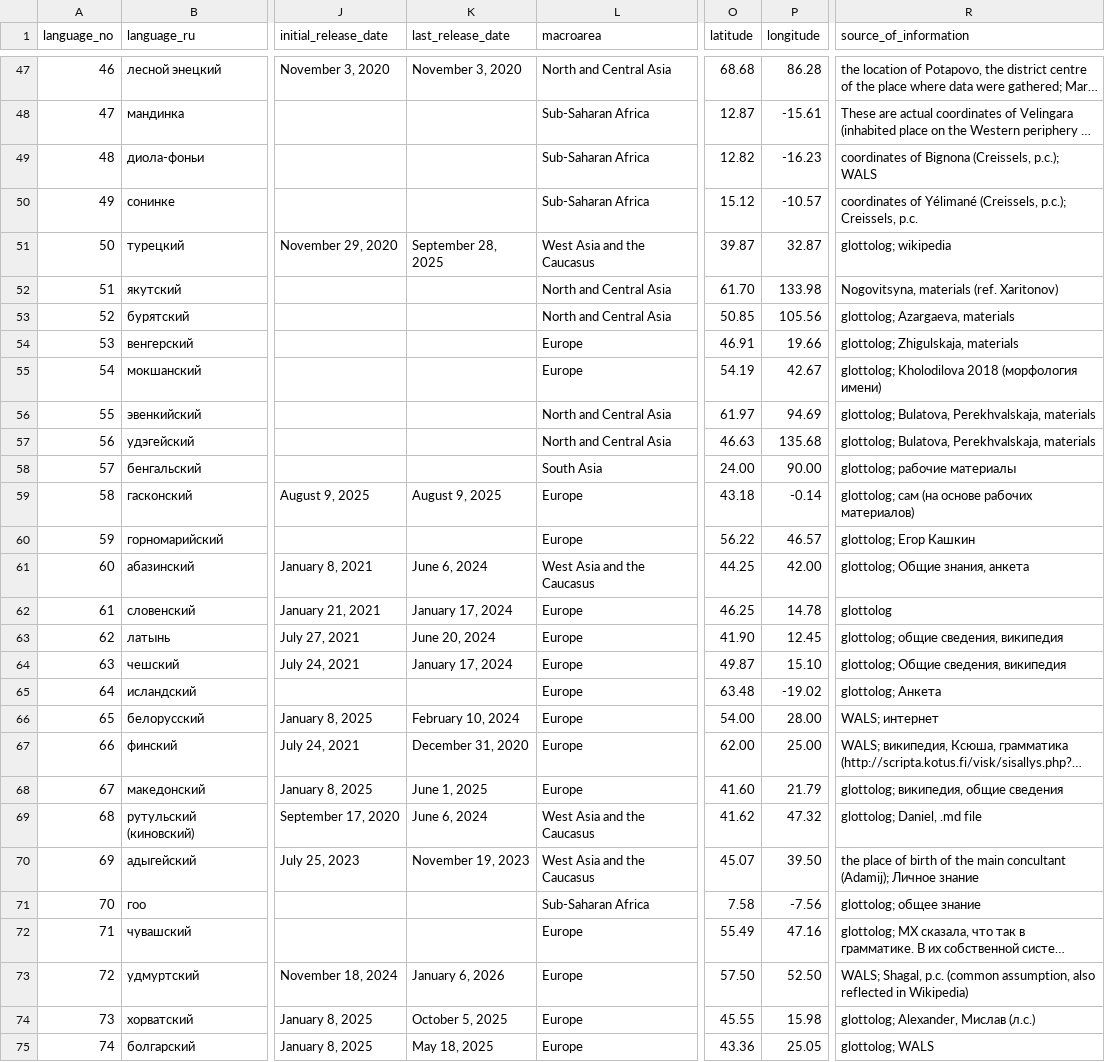
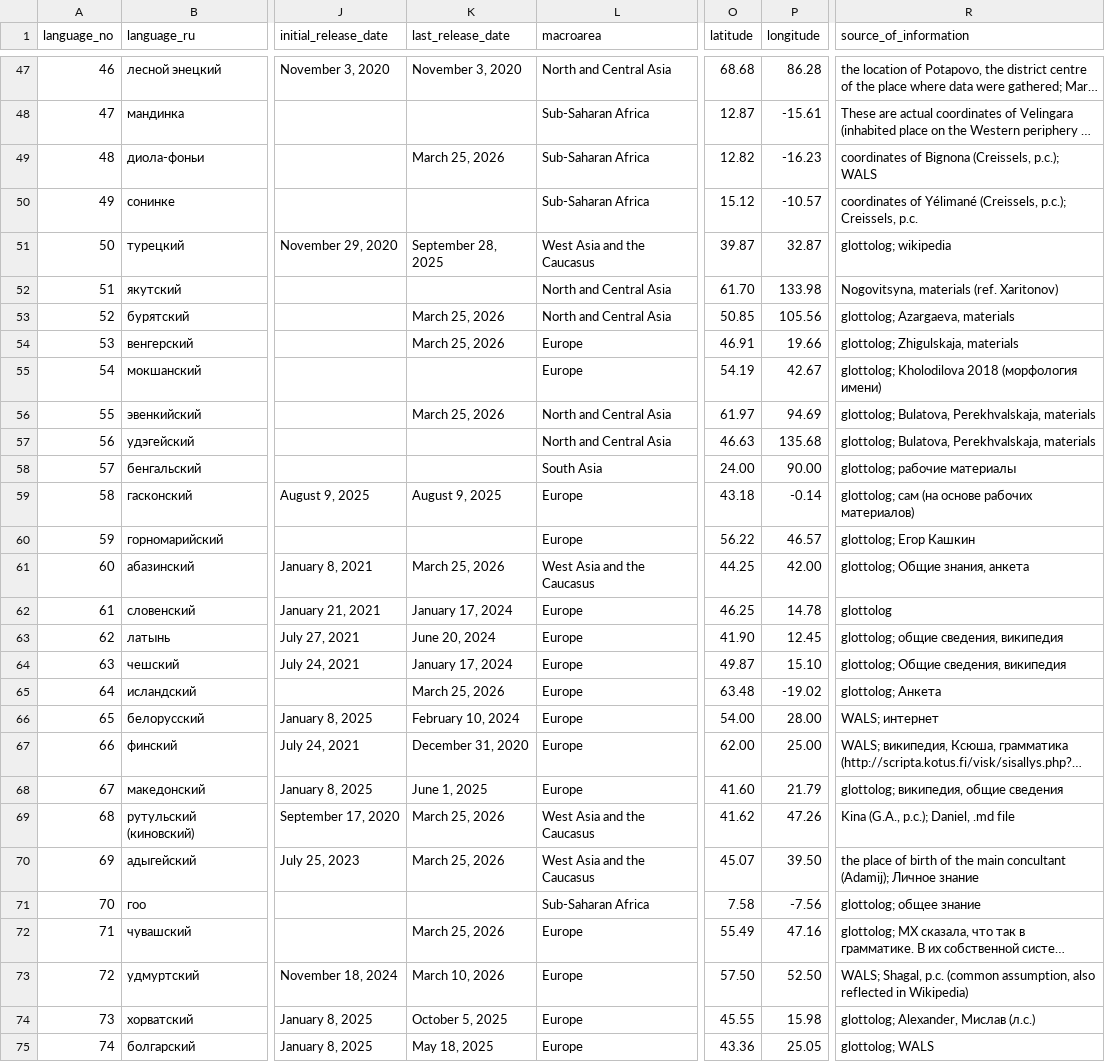
Before and after one commit to macleginn/bivaltyp, a CSV file: data/languages.csv, drawn as a sheet; only a part is shown, gaps mark what is left out; long unchanged cells end in …; the diff covers the shown part only; the diff names each change by its address in the sheet, - before the commit and + after, or states it on an @@ line.

```diff
--- a/data/languages.csv
+++ b/data/languages.csv
-K49 (last_release_date): (empty)
+K49 (last_release_date): March 25, 2026
-K53:K54 (last_release_date): (empty)
+K53:K54 (last_release_date): March 25, 2026
-K56 (last_release_date): (empty)
+K56 (last_release_date): March 25, 2026
-K61 (last_release_date): June 6, 2024
+K61 (last_release_date): March 25, 2026
-K65 (last_release_date): (empty)
+K65 (last_release_date): March 25, 2026
-K69 (last_release_date): June 6, 2024
+K69 (last_release_date): March 25, 2026
-P69 (longitude): 47.32
+P69 (longitude): 47.26
-R69 (source_of_information): glottolog; Daniel, .md file
+R69 (source_of_information): Kina (G.A., p.c.); Daniel, .md file
-K70 (last_release_date): November 19, 2023
+K70 (last_release_date): March 25, 2026
-K72 (last_release_date): (empty)
+K72 (last_release_date): March 25, 2026
-K73 (last_release_date): January 6, 2026
+K73 (last_release_date): March 10, 2026
```
Also changed, not shown: 2 added rows and 60 edited cells elsewhere in this file.
